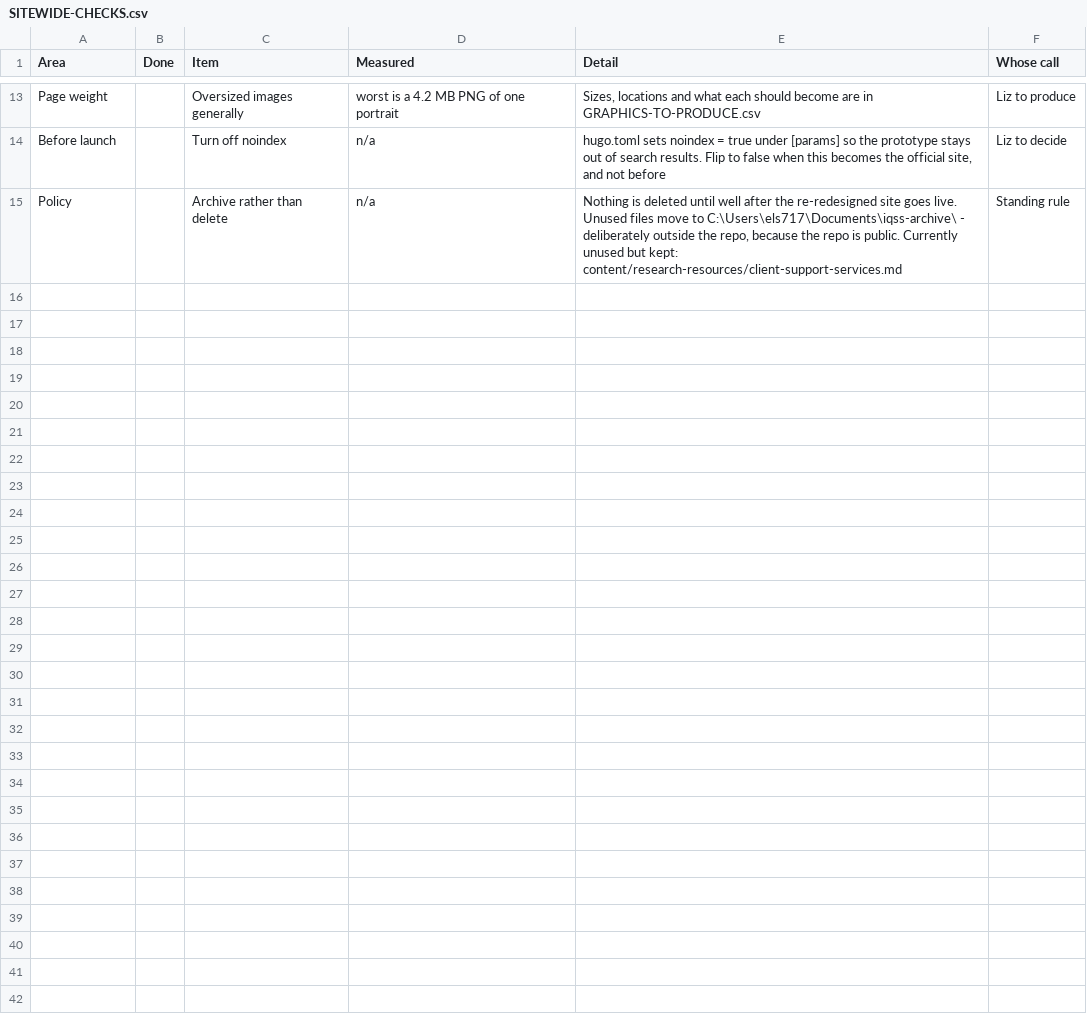
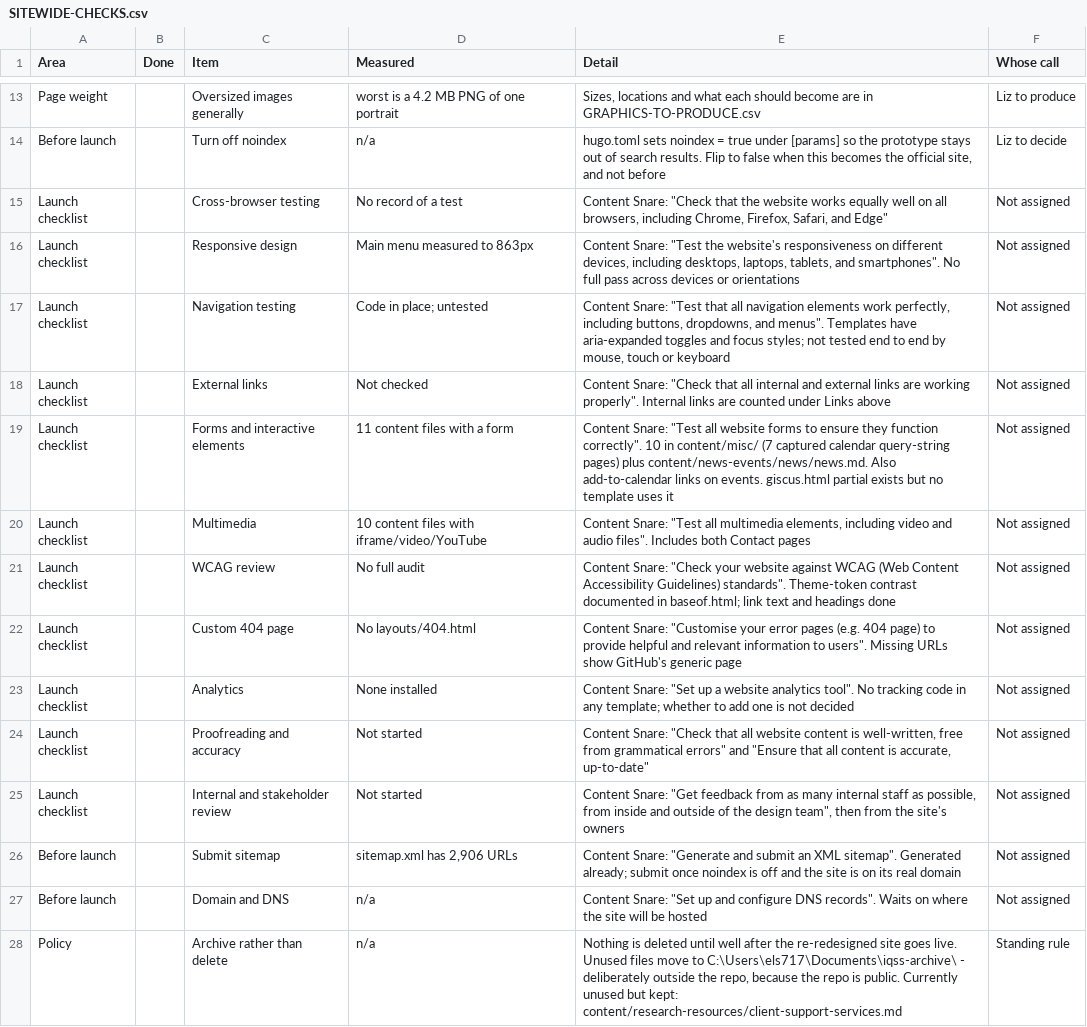
Before and after one commit to IQSS/website-re-redesign, a CSV file: SITEWIDE-CHECKS.csv, drawn as a sheet; only a part is shown, gaps mark what is left out.

```diff
--- a/SITEWIDE-CHECKS.csv
+++ b/SITEWIDE-CHECKS.csv
@@ -14,2 +14,15 @@ Page weight,,Oversized images generally,"worst is a 4.2 MB PNG of one portrait",
 Before launch,,Turn off noindex,n/a,"hugo.toml sets noindex = true under [params] so the prototype stays out of search results. Flip to false when this becomes the official site, and not before",Liz to decide
+Launch checklist,,Cross-browser testing,No record of a test,"Content Snare: ""Check that the website works equally well on all browsers, including Chrome, Firefox, Safari, and Edge""",Not assigned
+Launch checklist,,Responsive design,Main menu measured to 863px,"Content Snare: ""Test the website's responsiveness on different devices, including desktops, laptops, tablets, and smartphones"". No full pass across devices or orientations",Not assigned
+Launch checklist,,Navigation testing,Code in place; untested,"Content Snare: ""Test that all navigation elements work perfectly, including buttons, dropdowns, and menus"". Templates have aria-expanded toggles and focus styles; not tested end to end by mouse, touch or keyboard",Not assigned
+Launch checklist,,External links,Not checked,"Content Snare: ""Check that all internal and external links are working properly"". Internal links are counted under Links above",Not assigned
+Launch checklist,,Forms and interactive elements,11 content files with a form,"Content Snare: ""Test all website forms to ensure they function correctly"". 10 in content/misc/ (7 captured calendar query-string pages) plus content/news-events/news/news.md. Also add-to-calendar links on events. giscus.html partial exists but no template uses it",Not assigned
+Launch checklist,,Multimedia,10 content files with iframe/video/YouTube,"Content Snare: ""Test all multimedia elements, including video and audio files"". Includes both Contact pages",Not assigned
+Launch checklist,,WCAG review,No full audit,"Content Snare: ""Check your website against WCAG (Web Content Accessibility Guidelines) standards"". Theme-token contrast documented in baseof.html; link text and headings done",Not assigned
+Launch checklist,,Custom 404 page,No layouts/404.html,"Content Snare: ""Customise your error pages (e.g. 404 page) to provide helpful and relevant information to users"". Missing URLs show GitHub's generic page",Not assigned
+Launch checklist,,Analytics,None installed,"Content Snare: ""Set up a website analytics tool"". No tracking code in any template; whether to add one is not decided",Not assigned
+Launch checklist,,Proofreading and accuracy,Not started,"Content Snare: ""Check that all website content is well-written, free from grammatical errors"" and ""Ensure that all content is accurate, up-to-date""",Not assigned
+Launch checklist,,Internal and stakeholder review,Not started,"Content Snare: ""Get feedback from as many internal staff as possible, from inside and outside of the design team"", then from the site's owners",Not assigned
+Before launch,,Submit sitemap,"sitemap.xml has 2,906 URLs","Content Snare: ""Generate and submit an XML sitemap"". Generated already; submit once noindex is off and the site is on its real domain",Not assigned
+Before launch,,Domain and DNS,n/a,"Content Snare: ""Set up and configure DNS records"". Waits on where the site will be hosted",Not assigned
 Policy,,Archive rather than delete,n/a,"Nothing is deleted until well after the re-redesigned site goes live. Unused files move to C:\Users\els717\Documents\iqss-archive\ - deliberately outside the repo, because the repo is public. Currently unused but kept: content/research-resources/client-support-services.md",Standing rule
```
Also changed, not shown: 1 other file.
